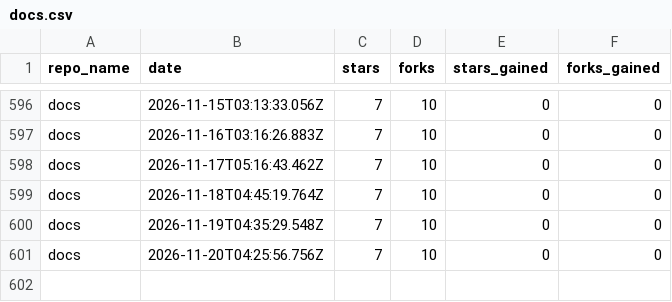
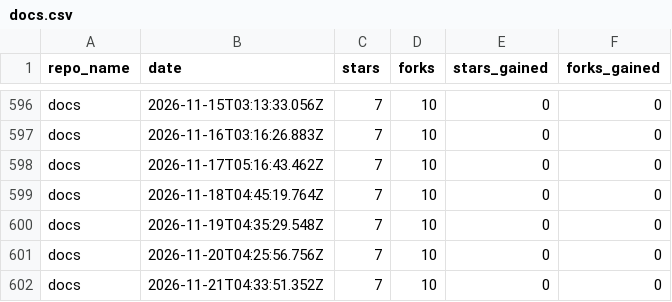
Before and after one commit to drawdb-io/gh-analytics, a CSV file: reports/docs.csv, drawn as a sheet; only a part is shown, gaps mark what is left out; the diff names each change by its address in the sheet, - before the commit and + after, or states it on an @@ line.

```diff
--- a/reports/docs.csv
+++ b/reports/docs.csv
+row 602: docs | 2026-11-21T04:33:51.352Z | 7 | 10 | 0 | 0
```
Also changed, not shown: reports/.github.csv, reports/drawdb-mcp.csv, 27 other files.
